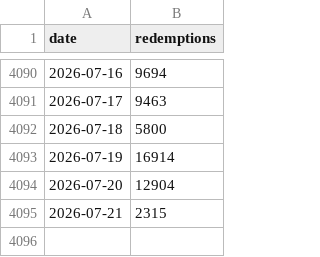
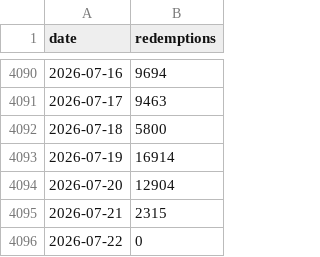
Before and after one commit to KhaledCodes/toronto-ferry-dashboard, a CSV file: outputs/daily_totals.csv, drawn as a sheet; only a part is shown, gaps mark what is left out; the diff names each change by its address in the sheet, - before the commit and + after, or states it on an @@ line.

```diff
--- a/outputs/daily_totals.csv
+++ b/outputs/daily_totals.csv
+row 4096: 2026-07-22 | 0
```
Also changed, not shown: outputs/prediction_history.csv, 3 other files.
